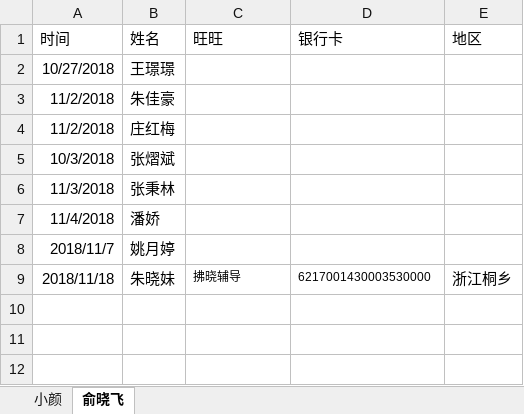
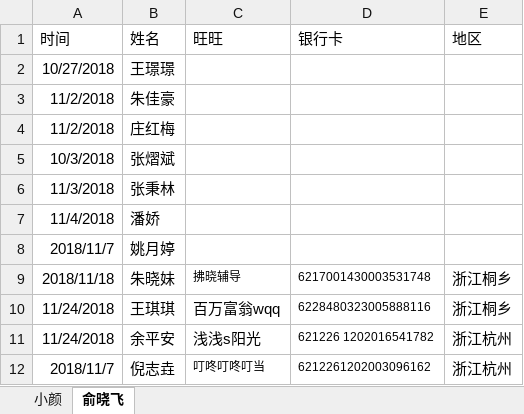
Before and after one commit to waterfy/learngit, an Excel workbook: shuadan.xlsx, sheet 俞晓飞, drawn as a sheet; values as stored, in another font and other column widths than the file's, no borders; the diff names each change by its address in the sheet, - before the commit and + after, or states it on an @@ line.

```diff
--- a/shuadan.xlsx (sheet 俞晓飞)
+++ b/shuadan.xlsx (sheet 俞晓飞)
-D9 (银行卡): 6217001430003530000
+D9 (银行卡): 6217001430003531748
+row 10: 11/24/2018 | 王琪琪 | 百万富翁wqq | 6228480323005888116 | 浙江桐乡
+row 11: 11/24/2018 | 余平安 | 浅浅s阳光 | 621226 1202016541782 | 浙江杭州
+row 12: 2018/11/7 | 倪志垚 | 叮咚叮咚叮当 | 6212261202003096162 | 浙江杭州
```
Also changed, not shown: sheet 小颜.
